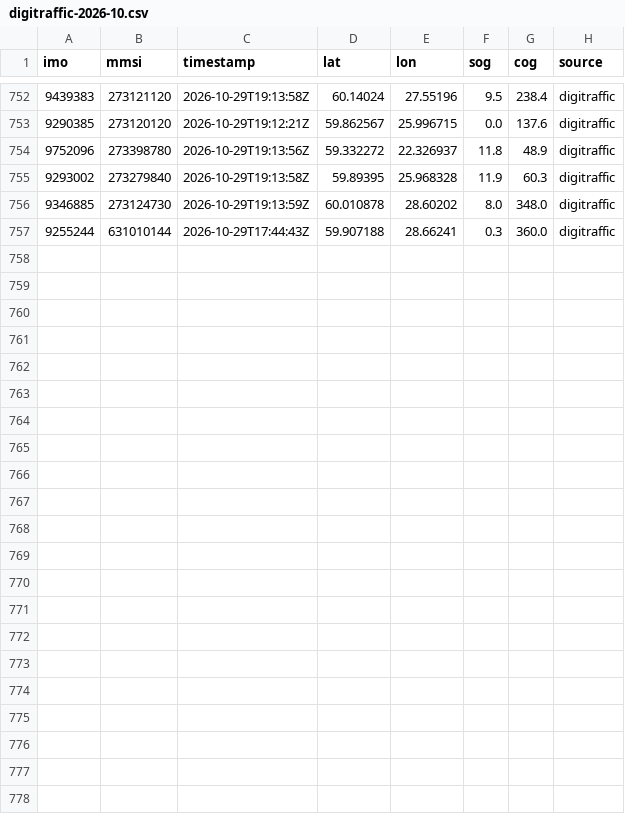
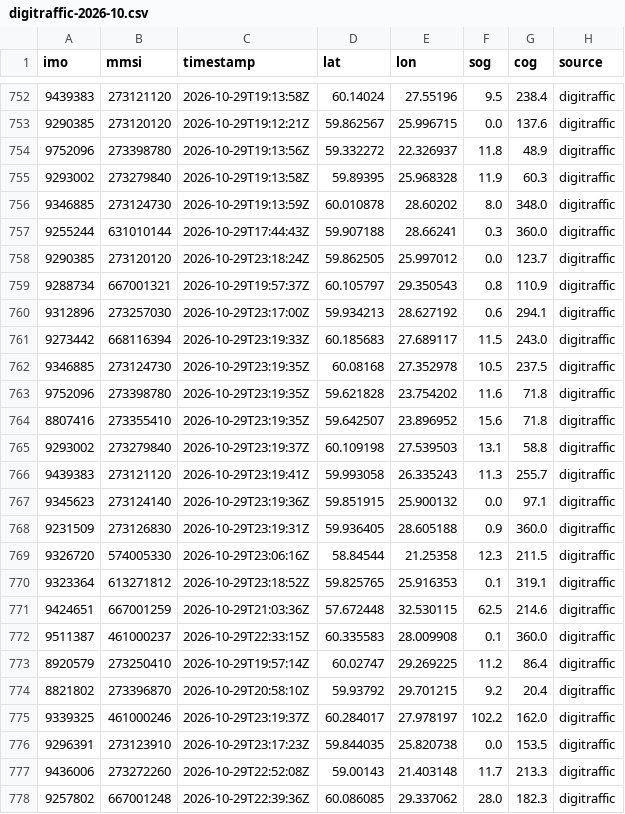
Before and after one commit to trishbailey/osint-gallery, a CSV file: ghost-fleet/data/positions/digitraffic-2026-10.csv, drawn as a sheet; only a part is shown, gaps mark what is left out; the diff names each change by its address in the sheet, - before the commit and + after, or states it on an @@ line.

```diff
--- a/ghost-fleet/data/positions/digitraffic-2026-10.csv
+++ b/ghost-fleet/data/positions/digitraffic-2026-10.csv
+row 758: 9290385 | 273120120 | 2026-10-29T23:18:24Z | 59.862505 | 25.997012 | 0.0 | 123.7 | digitraffic
+row 759: 9288734 | 667001321 | 2026-10-29T19:57:37Z | 60.105797 | 29.350543 | 0.8 | 110.9 | digitraffic
+row 760: 9312896 | 273257030 | 2026-10-29T23:17:00Z | 59.934213 | 28.627192 | 0.6 | 294.1 | digitraffic
+row 761: 9273442 | 668116394 | 2026-10-29T23:19:33Z | 60.185683 | 27.689117 | 11.5 | 243.0 | digitraffic
+row 762: 9346885 | 273124730 | 2026-10-29T23:19:35Z | 60.08168 | 27.352978 | 10.5 | 237.5 | digitraffic
+row 763: 9752096 | 273398780 | 2026-10-29T23:19:35Z | 59.621828 | 23.754202 | 11.6 | 71.8 | digitraffic
+row 764: 8807416 | 273355410 | 2026-10-29T23:19:35Z | 59.642507 | 23.896952 | 15.6 | 71.8 | digitraffic
+row 765: 9293002 | 273279840 | 2026-10-29T23:19:37Z | 60.109198 | 27.539503 | 13.1 | 58.8 | digitraffic
+row 766: 9439383 | 273121120 | 2026-10-29T23:19:41Z | 59.993058 | 26.335243 | 11.3 | 255.7 | digitraffic
+row 767: 9345623 | 273124140 | 2026-10-29T23:19:36Z | 59.851915 | 25.900132 | 0.0 | 97.1 | digitraffic
+row 768: 9231509 | 273126830 | 2026-10-29T23:19:31Z | 59.936405 | 28.605188 | 0.9 | 360.0 | digitraffic
+row 769: 9326720 | 574005330 | 2026-10-29T23:06:16Z | 58.84544 | 21.25358 | 12.3 | 211.5 | digitraffic
+row 770: 9323364 | 613271812 | 2026-10-29T23:18:52Z | 59.825765 | 25.916353 | 0.1 | 319.1 | digitraffic
+row 771: 9424651 | 667001259 | 2026-10-29T21:03:36Z | 57.672448 | 32.530115 | 62.5 | 214.6 | digitraffic
+row 772: 9511387 | 461000237 | 2026-10-29T22:33:15Z | 60.335583 | 28.009908 | 0.1 | 360.0 | digitraffic
+row 773: 8920579 | 273250410 | 2026-10-29T19:57:14Z | 60.02747 | 29.269225 | 11.2 | 86.4 | digitraffic
+row 774: 8821802 | 273396870 | 2026-10-29T20:58:10Z | 59.93792 | 29.701215 | 9.2 | 20.4 | digitraffic
+row 775: 9339325 | 461000246 | 2026-10-29T23:19:37Z | 60.284017 | 27.978197 | 102.2 | 162.0 | digitraffic
+row 776: 9296391 | 273123910 | 2026-10-29T23:17:23Z | 59.844035 | 25.820738 | 0.0 | 153.5 | digitraffic
+row 777: 9436006 | 273272260 | 2026-10-29T22:52:08Z | 59.00143 | 21.403148 | 11.7 | 213.3 | digitraffic
+row 778: 9257802 | 667001248 | 2026-10-29T22:39:36Z | 60.086085 | 29.337062 | 28.0 | 182.3 | digitraffic
```
